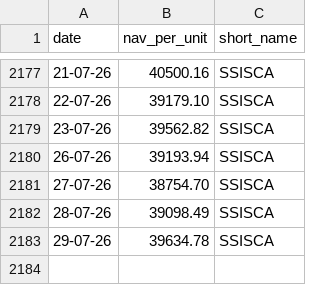
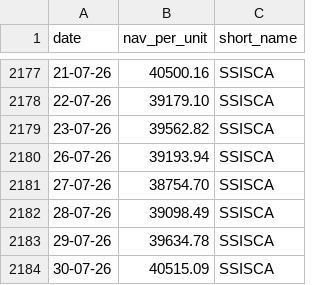
Before and after one commit to nguyen-q-huy/Fund-NAV-Archive, a CSV file: data/SSISCA.csv, drawn as a sheet; only a part is shown, gaps mark what is left out; the diff names each change by its address in the sheet, - before the commit and + after, or states it on an @@ line.

Commit message:
chore: update fund NAV data 2026-07-31

```diff
--- a/data/SSISCA.csv
+++ b/data/SSISCA.csv
+row 2184: 30-07-26 | 40515.09 | SSISCA
```
